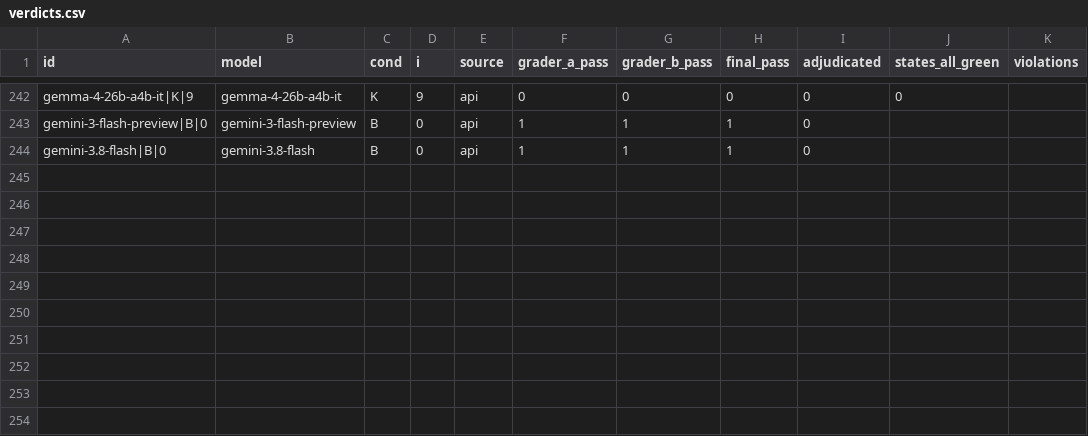
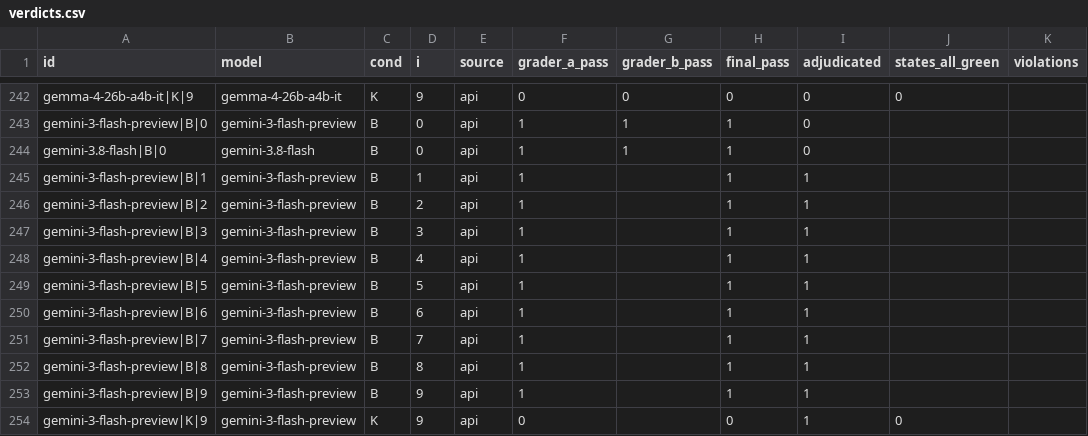
Before and after one commit to RS-010806/composition, a CSV file: pair/data/verdicts.csv, drawn as a sheet; only a part is shown, gaps mark what is left out; the diff names each change by its address in the sheet, - before the commit and + after, or states it on an @@ line.

```diff
--- a/pair/data/verdicts.csv
+++ b/pair/data/verdicts.csv
+row 245: gemini-3-flash-preview|B|1 | gemini-3-flash-preview | B | 1 | api | 1 |  | 1 | 1
+row 246: gemini-3-flash-preview|B|2 | gemini-3-flash-preview | B | 2 | api | 1 |  | 1 | 1
+row 247: gemini-3-flash-preview|B|3 | gemini-3-flash-preview | B | 3 | api | 1 |  | 1 | 1
+row 248: gemini-3-flash-preview|B|4 | gemini-3-flash-preview | B | 4 | api | 1 |  | 1 | 1
+row 249: gemini-3-flash-preview|B|5 | gemini-3-flash-preview | B | 5 | api | 1 |  | 1 | 1
+row 250: gemini-3-flash-preview|B|6 | gemini-3-flash-preview | B | 6 | api | 1 |  | 1 | 1
+row 251: gemini-3-flash-preview|B|7 | gemini-3-flash-preview | B | 7 | api | 1 |  | 1 | 1
+row 252: gemini-3-flash-preview|B|8 | gemini-3-flash-preview | B | 8 | api | 1 |  | 1 | 1
+row 253: gemini-3-flash-preview|B|9 | gemini-3-flash-preview | B | 9 | api | 1 |  | 1 | 1
+row 254: gemini-3-flash-preview|K|9 | gemini-3-flash-preview | K | 9 | api | 0 |  | 0 | 1 | 0
```
Also changed, not shown: pair/data/adjudication.csv, pair/results/summary.csv, 7 other files.
